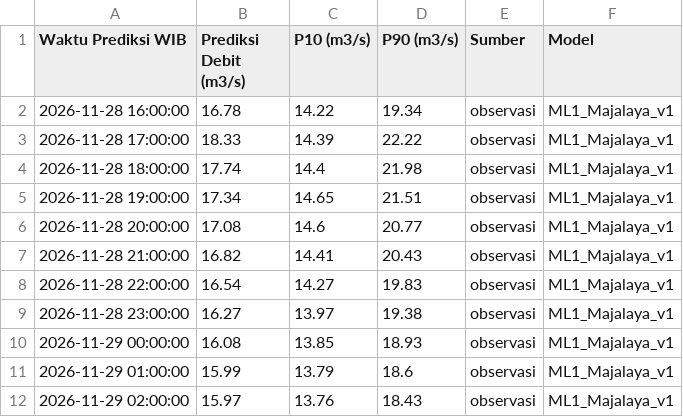
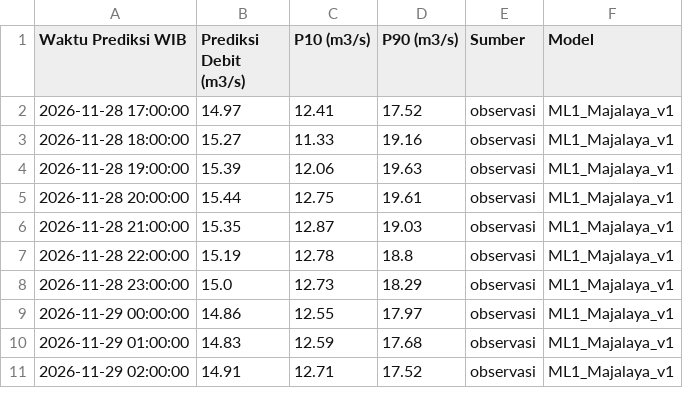
Before and after one commit to ajuneuh/prediksi-majalaya, a CSV file: Prediksi_Debit_24Jam.csv, drawn as a sheet; only a part is shown; the diff covers the shown part only.

Commit message:
Pembaruan prakiraan Majalaya 2026-11-28 16:15

```diff
--- a/Prediksi_Debit_24Jam.csv
+++ b/Prediksi_Debit_24Jam.csv
@@ -1,12 +1,11 @@
 Waktu Prediksi WIB,Prediksi Debit (m3/s),P10 (m3/s),P90 (m3/s),Sumber,Model
-2026-11-28 16:00:00,16.78,14.22,19.34,observasi,ML1_Majalaya_v1
-2026-11-28 17:00:00,18.33,14.39,22.22,observasi,ML1_Majalaya_v1
-2026-11-28 18:00:00,17.74,14.4,21.98,observasi,ML1_Majalaya_v1
-2026-11-28 19:00:00,17.34,14.65,21.51,observasi,ML1_Majalaya_v1
-2026-11-28 20:00:00,17.08,14.6,20.77,observasi,ML1_Majalaya_v1
-2026-11-28 21:00:00,16.82,14.41,20.43,observasi,ML1_Majalaya_v1
-2026-11-28 22:00:00,16.54,14.27,19.83,observasi,ML1_Majalaya_v1
-2026-11-28 23:00:00,16.27,13.97,19.38,observasi,ML1_Majalaya_v1
-2026-11-29 00:00:00,16.08,13.85,18.93,observasi,ML1_Majalaya_v1
-2026-11-29 01:00:00,15.99,13.79,18.6,observasi,ML1_Majalaya_v1
-2026-11-29 02:00:00,15.97,13.76,18.43,observasi,ML1_Majalaya_v1
+2026-11-28 17:00:00,14.97,12.41,17.52,observasi,ML1_Majalaya_v1
+2026-11-28 18:00:00,15.27,11.33,19.16,observasi,ML1_Majalaya_v1
+2026-11-28 19:00:00,15.39,12.06,19.63,observasi,ML1_Majalaya_v1
+2026-11-28 20:00:00,15.44,12.75,19.61,observasi,ML1_Majalaya_v1
+2026-11-28 21:00:00,15.35,12.87,19.03,observasi,ML1_Majalaya_v1
+2026-11-28 22:00:00,15.19,12.78,18.8,observasi,ML1_Majalaya_v1
+2026-11-28 23:00:00,15.0,12.73,18.29,observasi,ML1_Majalaya_v1
+2026-11-29 00:00:00,14.86,12.55,17.97,observasi,ML1_Majalaya_v1
+2026-11-29 01:00:00,14.83,12.59,17.68,observasi,ML1_Majalaya_v1
+2026-11-29 02:00:00,14.91,12.71,17.52,observasi,ML1_Majalaya_v1
```
Also changed, not shown: 1 added row and 39 edited cells elsewhere in this file, Data_Debit_7Hari.csv, Data_Hujan_7Hari.csv, 5 other files.
